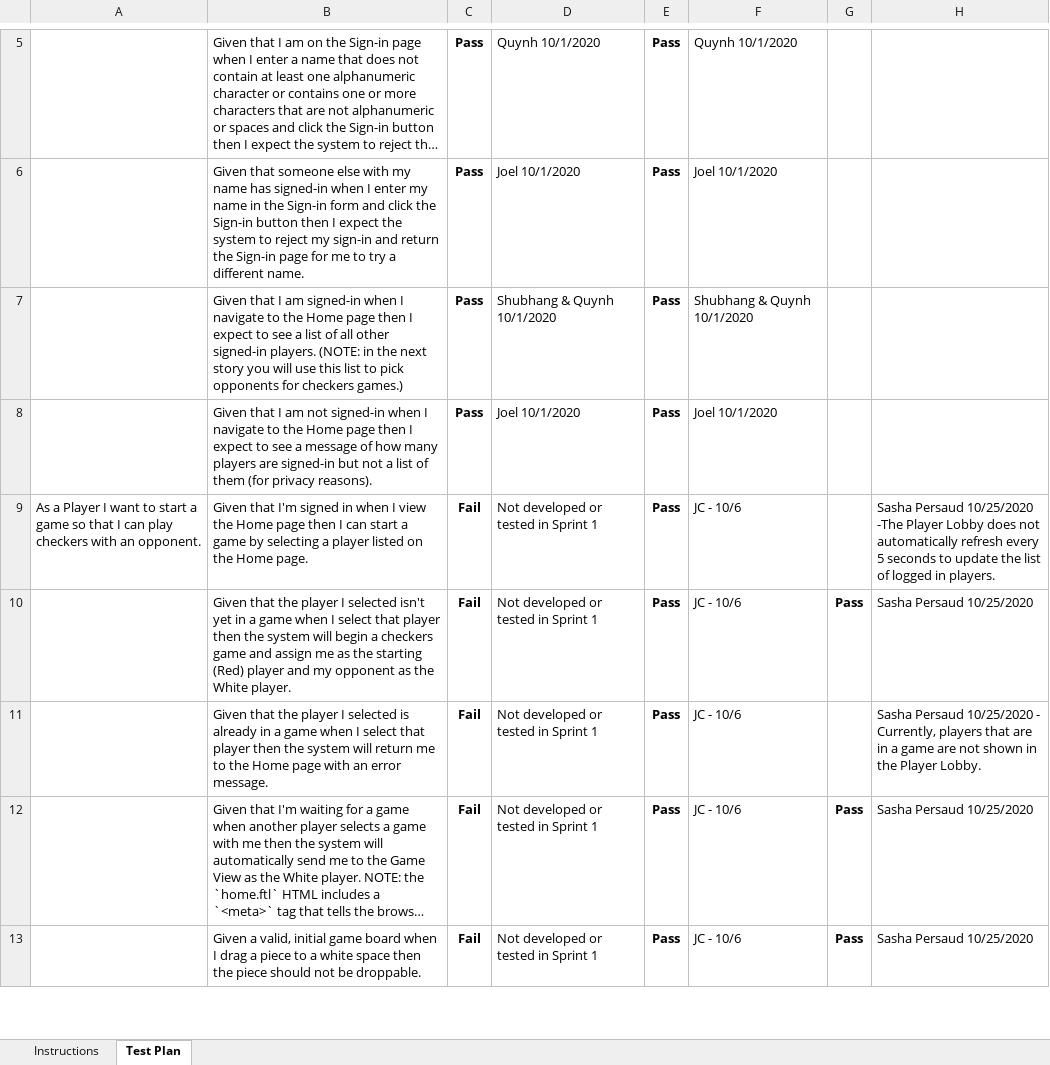
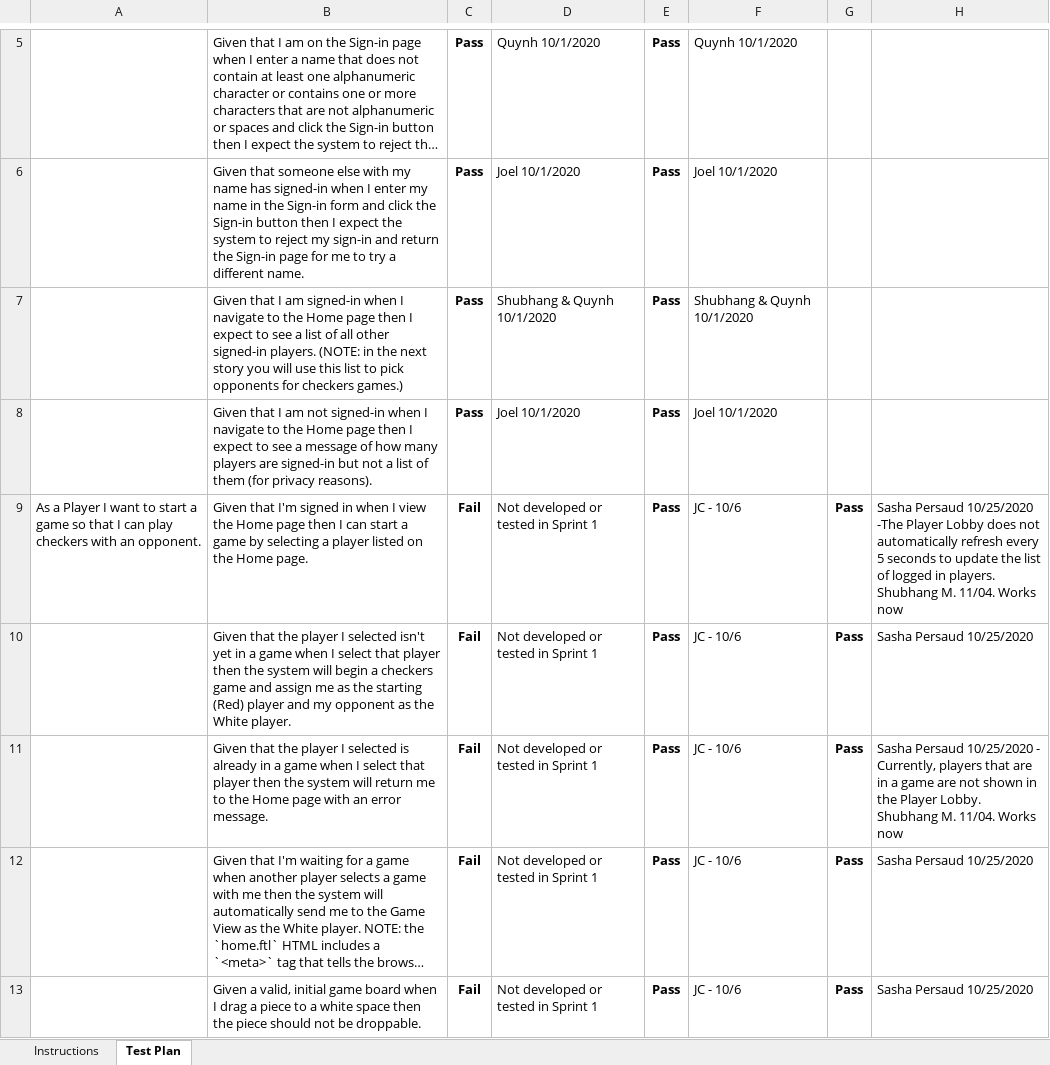
Before and after one commit to quynhnnduong/Multi-User-Checkers-Game, an Excel workbook: etc/Acceptance Test Plan.xlsx, sheet Test Plan, drawn as a sheet; only a part is shown, gaps mark what is left out; long unchanged cells end in …; values as stored, in another font and other column widths than the file's, no borders; charts and pictures and conditional formats not drawn; the diff names each change by its address in the sheet, - before the commit and + after, or states it on an @@ line.

Commit message:
Added the updated Acceptance Test Plan.xlsx

```diff
--- a/etc/Acceptance Test Plan.xlsx (sheet Test Plan)
+++ b/etc/Acceptance Test Plan.xlsx (sheet Test Plan)
-G9: (empty)
+G9: Pass
-H9: …in players.
+H9: …in players. Shubhang M. 11/04. Works now
-G11: (empty)
+G11: Pass
-H11: …Player Lobby.
+H11: …Player Lobby. Shubhang M. 11/04. Works now
```
